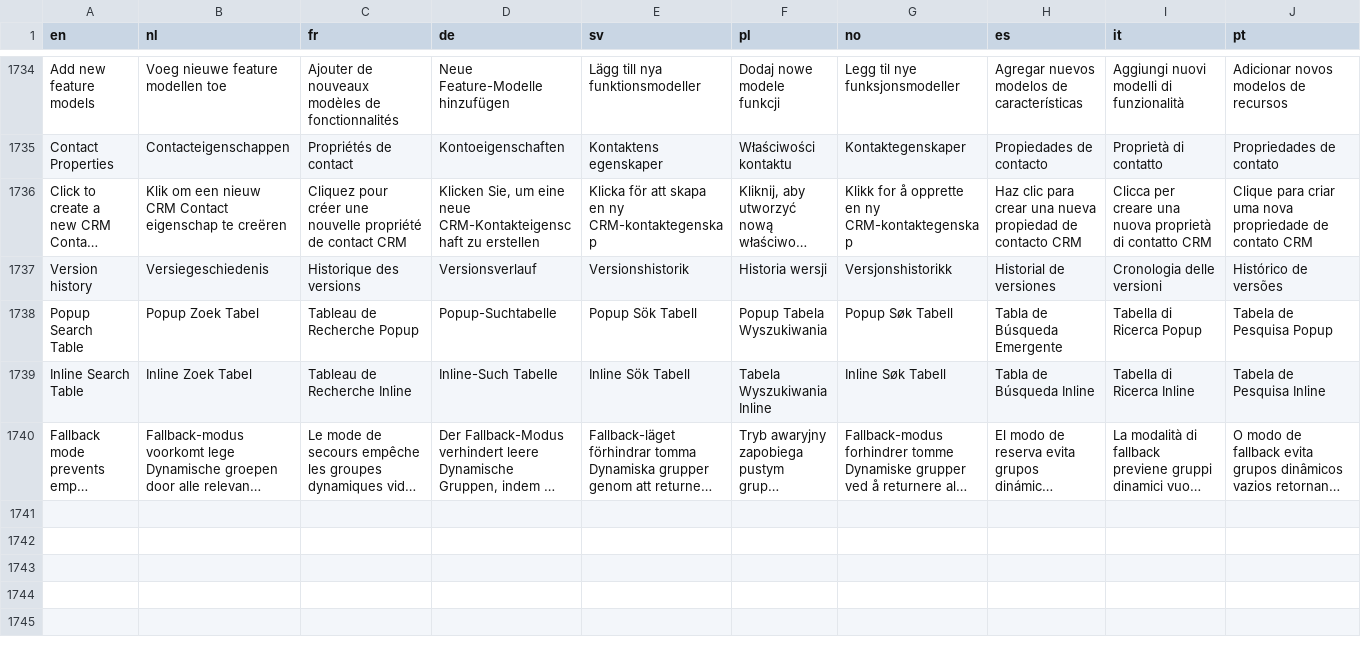
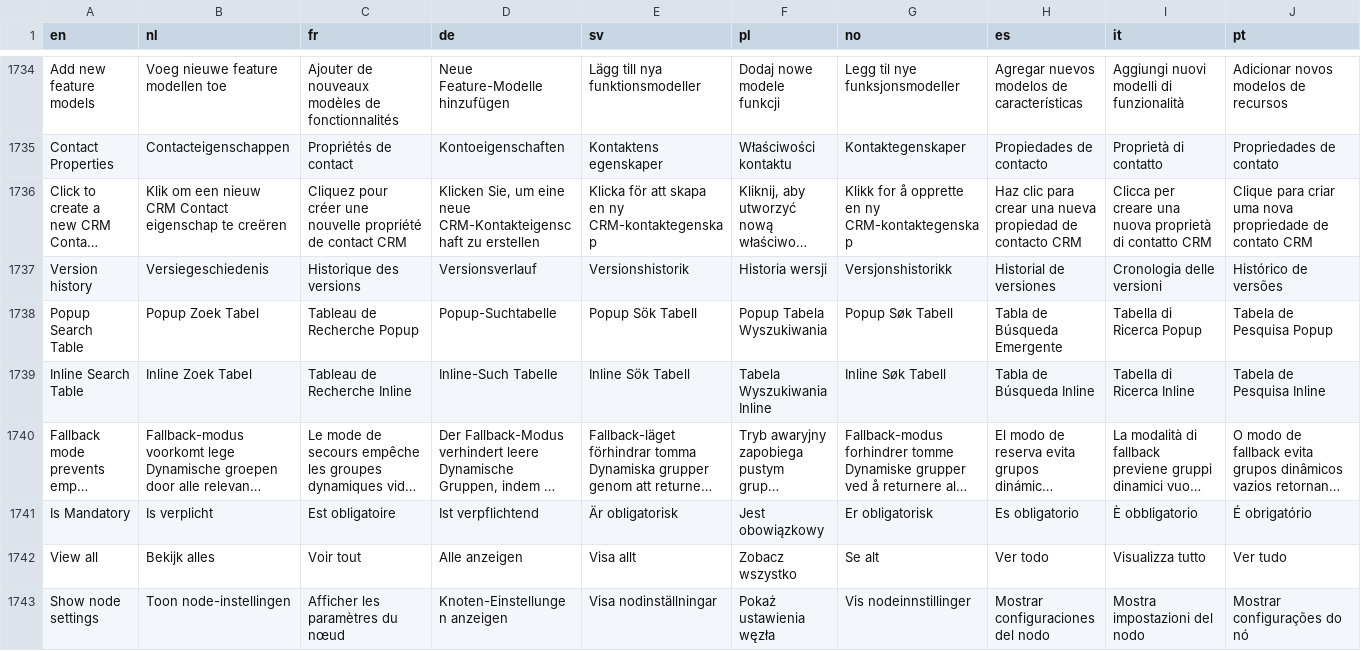
Before and after one commit to Elfsquad/translations, a CSV file: ems_translations.csv, drawn as a sheet; only a part is shown, gaps mark what is left out; long unchanged cells end in …; rows hold the shown columns only; the diff names each change by its address in the sheet, - before the commit and + after, or states it on an @@ line.

```diff
--- a/ems_translations.csv
+++ b/ems_translations.csv
+row 1741: Is Mandatory | Is verplicht | Est obligatoire | Ist verpflichtend | Är obligatorisk | Jest obowiązkowy | Er obligatorisk | Es obligatorio | È obbligatorio | É obrigatório
+row 1742: View all | Bekijk alles | Voir tout | Alle anzeigen | Visa allt | Zobacz wszystko | Se alt | Ver todo | Visualizza tutto | Ver tudo
+row 1743: Show node settings | Toon node-instellingen | Afficher les paramètres du nœud | Knoten-Einstellungen anzeigen | Visa nodinställningar | Pokaż ustawienia węzła | Vis nodeinnstillinger | Mostrar configuraciones del nodo | Mostra impostazioni del nodo | Mostrar configurações do nó
```
